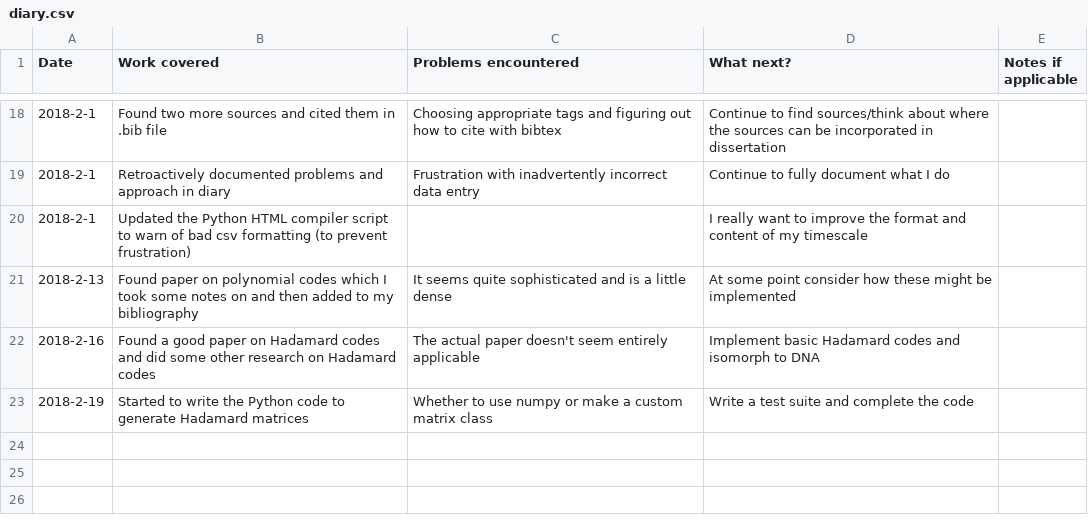
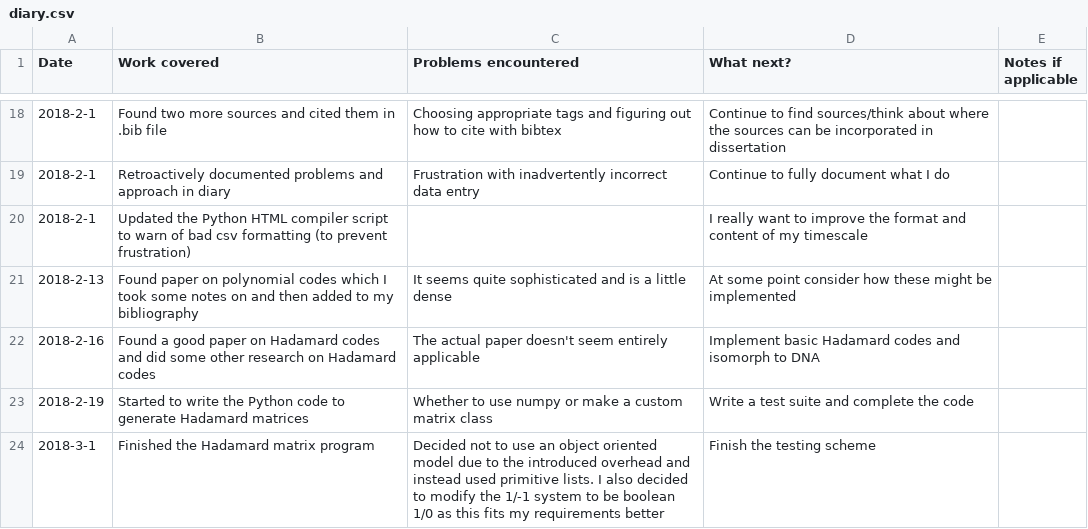
Before and after one commit to elterminad0r/EPQ, a CSV file: diary/diary.csv, drawn as a sheet; only a part is shown, gaps mark what is left out; the diff names each change by its address in the sheet, - before the commit and + after, or states it on an @@ line.

Commit message:
finished hadamard matrix programming

```diff
--- a/diary/diary.csv
+++ b/diary/diary.csv
+row 24: 2018-3-1 | Finished the Hadamard matrix program | Decided not to use an object oriented model due to the introduced overhead and instead used primitive lists. I also decided to modify the 1/-1 system to be boolean 1/0 as this fits my requirements better | Finish the testing scheme
```
Also changed, not shown: 2 other files.
